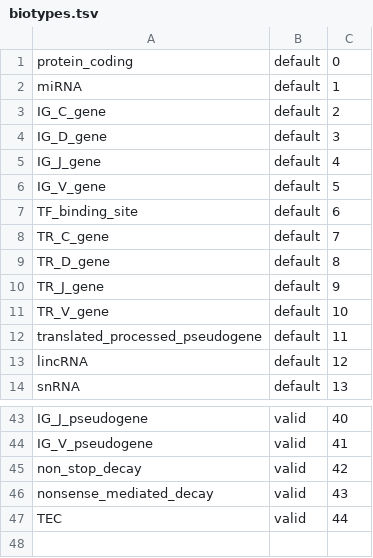
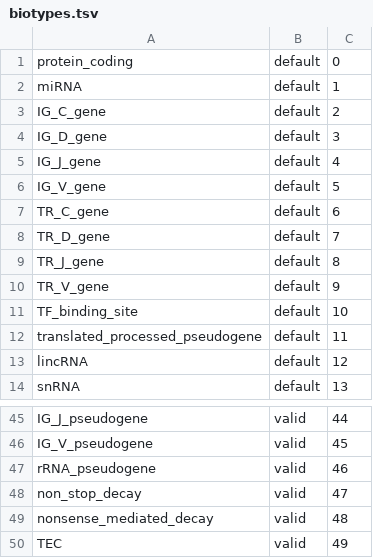
Before and after one commit to david-a-parry/vase, a TSV file: vase/data/biotypes.tsv, drawn as a sheet; only a part is shown, gaps mark what is left out; removed rows and columns are numbered as before the commit, all else as after; the diff covers the shown part only; the diff names each change by its address in the sheet, - before the commit and + after, or states it on an @@ line.

```diff
--- a/vase/data/biotypes.tsv
+++ b/vase/data/biotypes.tsv
-row 7: TF_binding_site | default | 6
-C7: 7
+C7: 6
-C8: 8
+C8: 7
-C9: 9
+C9: 8
-C10: 10
+C10: 9
+row 11: TF_binding_site | default | 10
-C45: 40
+C45: 44
-C46: 41
+C46: 45
+row 47: rRNA_pseudogene | valid | 46
-C48: 42
+C48: 47
-C49: 43
+C49: 48
-C50: 44
+C50: 49
```
Also changed, not shown: 2 added rows and 27 edited cells elsewhere in this file.
